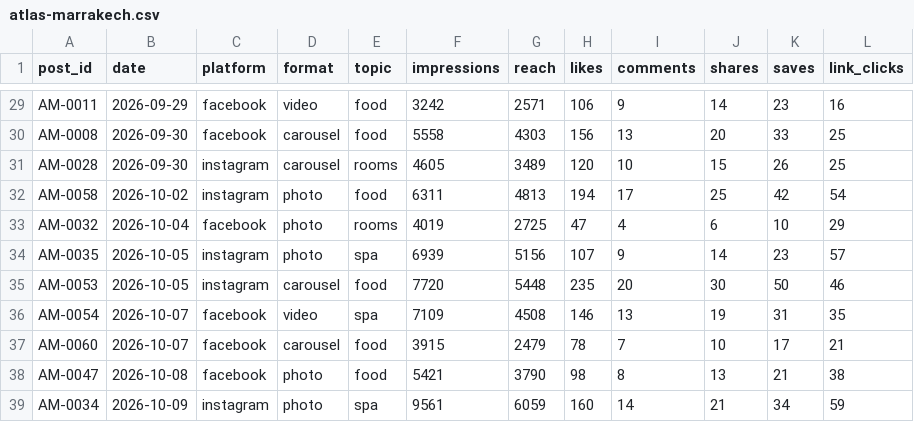
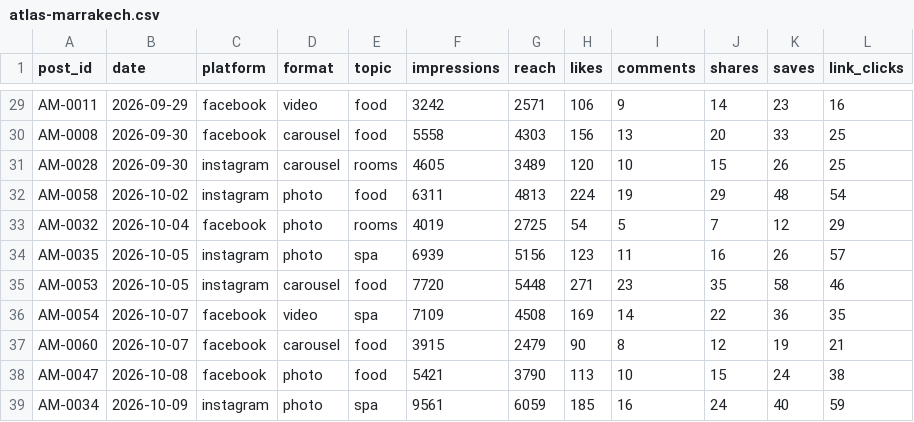
Before and after one commit to Jaydeep4845/hotel-social-report-agent, a CSV file: data/atlas-marrakech.csv, drawn as a sheet; only a part is shown, gaps mark what is left out; the diff covers the shown part only.

```diff
--- a/data/atlas-marrakech.csv
+++ b/data/atlas-marrakech.csv
@@ -31,9 +31,9 @@ AM-0008,2026-09-30,facebook,carousel,food,5558,4303,156,13,20,33,25
 AM-0028,2026-09-30,instagram,carousel,rooms,4605,3489,120,10,15,26,25
-AM-0058,2026-10-02,instagram,photo,food,6311,4813,194,17,25,42,54
-AM-0032,2026-10-04,facebook,photo,rooms,4019,2725,47,4,6,10,29
-AM-0035,2026-10-05,instagram,photo,spa,6939,5156,107,9,14,23,57
-AM-0053,2026-10-05,instagram,carousel,food,7720,5448,235,20,30,50,46
-AM-0054,2026-10-07,facebook,video,spa,7109,4508,146,13,19,31,35
-AM-0060,2026-10-07,facebook,carousel,food,3915,2479,78,7,10,17,21
-AM-0047,2026-10-08,facebook,photo,food,5421,3790,98,8,13,21,38
-AM-0034,2026-10-09,instagram,photo,spa,9561,6059,160,14,21,34,59
+AM-0058,2026-10-02,instagram,photo,food,6311,4813,224,19,29,48,54
+AM-0032,2026-10-04,facebook,photo,rooms,4019,2725,54,5,7,12,29
+AM-0035,2026-10-05,instagram,photo,spa,6939,5156,123,11,16,26,57
+AM-0053,2026-10-05,instagram,carousel,food,7720,5448,271,23,35,58,46
+AM-0054,2026-10-07,facebook,video,spa,7109,4508,169,14,22,36,35
+AM-0060,2026-10-07,facebook,carousel,food,3915,2479,90,8,12,19,21
+AM-0047,2026-10-08,facebook,photo,food,5421,3790,113,10,15,24,38
+AM-0034,2026-10-09,instagram,photo,spa,9561,6059,185,16,24,40,59
```
Also changed, not shown: 87 edited cells elsewhere in this file, data/blue-coast-agadir.csv, 7 other files.
